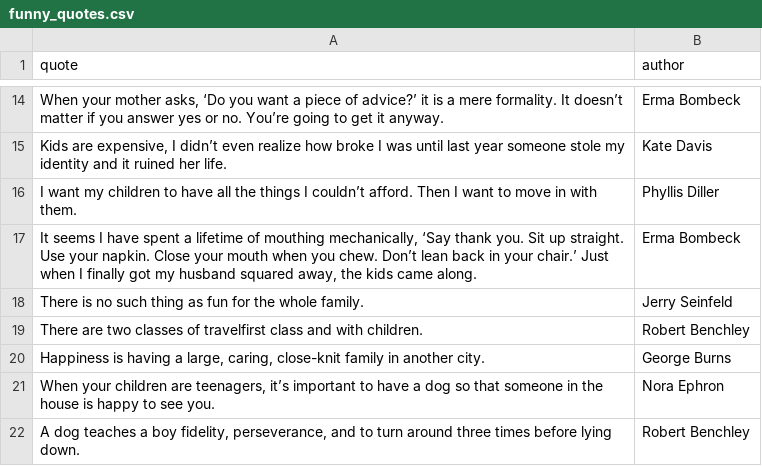
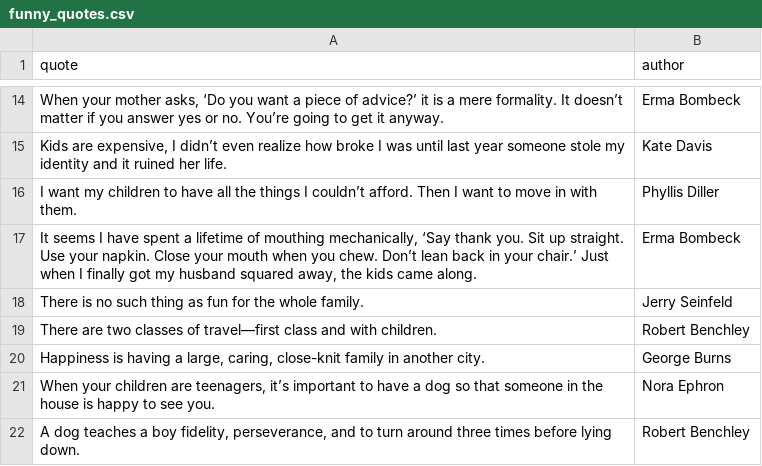
Before and after one commit to klobell/cryptograms, a CSV file: data/funny_quotes.csv, drawn as a sheet; only a part is shown, gaps mark what is left out.

```diff
--- a/data/funny_quotes.csv
+++ b/data/funny_quotes.csv
@@ -18,3 +18,3 @@ I want my children to have all the things I couldn’t afford. Then I want to mo
 There is no such thing as fun for the whole family.,Jerry Seinfeld
-There are two classes of travelfirst class and with children.,Robert Benchley
+There are two classes of travel—first class and with children.,Robert Benchley
 "Happiness is having a large, caring, close-knit family in another city.",George Burns
```
Also changed, not shown: data/funny_cryptograms.csv, data/funny_cryptograms_easy.csv, 7 other files.
